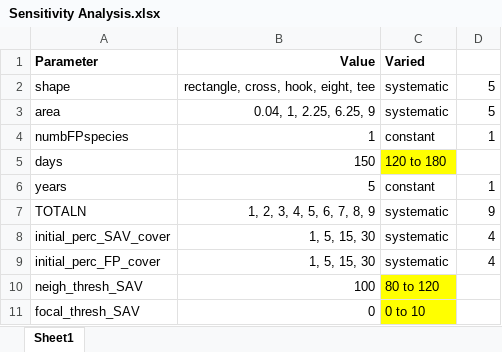
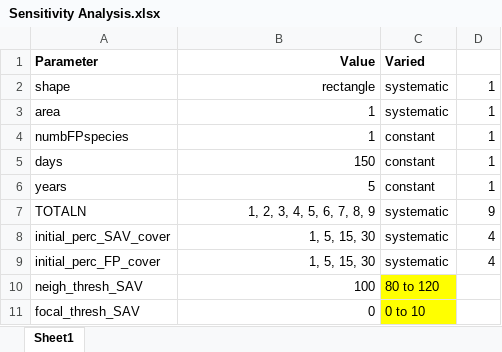
Before and after one commit to mccannecology/model, an Excel workbook: Sensitivity Analysis.xlsx, sheet Sheet1, drawn as a sheet; only a part is shown; values as stored, in another font and other column widths than the file's, no borders; the diff names each change by its address in the sheet, - before the commit and + after, or states it on an @@ line.

```diff
--- a/Sensitivity Analysis.xlsx (sheet Sheet1)
+++ b/Sensitivity Analysis.xlsx (sheet Sheet1)
-B2 (Value): rectangle, cross, hook, eight, tee
+B2 (Value): rectangle
-D2:D3: 5
+D2:D3: 1
-B3 (Value): 0.04, 1, 2.25, 6.25, 9
+B3 (Value): 1
-C5 (Varied): 120 to 180
+C5 (Varied): constant
-C5 fill: #FFFF00
+C5 fill: none
-D5: (empty)
+D5: 1
```
Also changed, not shown: 4 other files.
